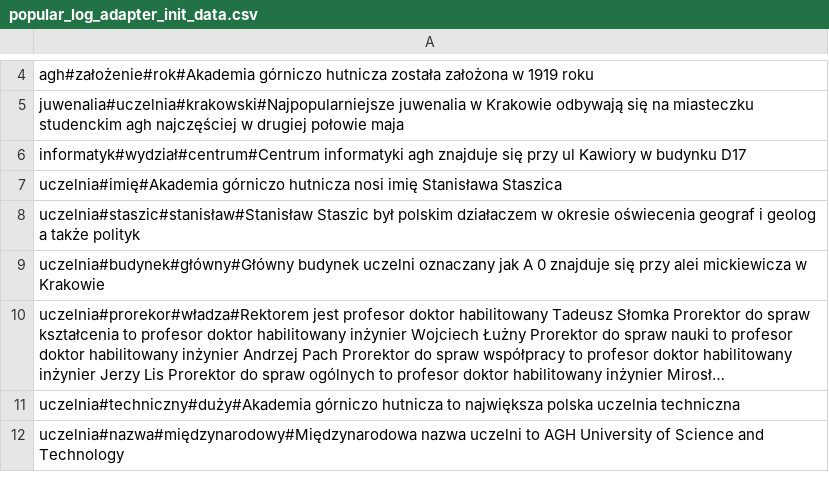
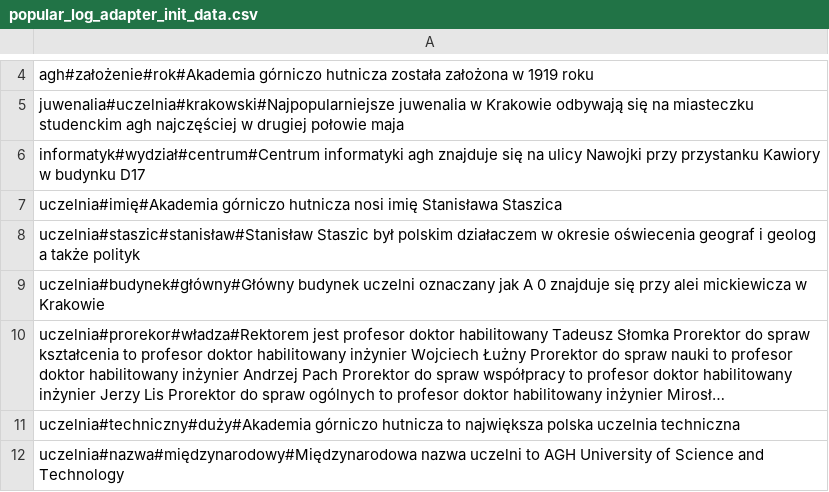
Before and after one commit to Andrzej97/Chat-with-Pepper, a CSV file: src/common_utils/database_preparing/csv_files/popular_log_adapter_init_data.csv, drawn as a sheet; only a part is shown, gaps mark what is left out; long unchanged cells end in …; the diff covers the shown part only.

```diff
--- a/src/common_utils/database_preparing/csv_files/popular_log_adapter_init_data.csv
+++ b/src/common_utils/database_preparing/csv_files/popular_log_adapter_init_data.csv
@@ -5,3 +5,3 @@ agh#założenie#rok#Akademia górniczo hutnicza została założona w 1919 roku
 juwenalia#uczelnia#krakowski#Najpopularniejsze juwenalia w Krakowie odbywają się na miasteczku studenckim agh najczęściej w drugiej połowie maja
-informatyk#wydział#centrum#Centrum informatyki agh znajduje się przy ul Kawiory w budynku D17
+informatyk#wydział#centrum#Centrum informatyki agh znajduje się na ulicy Nawojki przy przystanku Kawiory w budynku D17
 uczelnia#imię#Akademia górniczo hutnicza nosi imię Stanisława Staszica
```
Also changed, not shown: 25 added rows and 2 edited cells elsewhere in this file, 1 other file.
